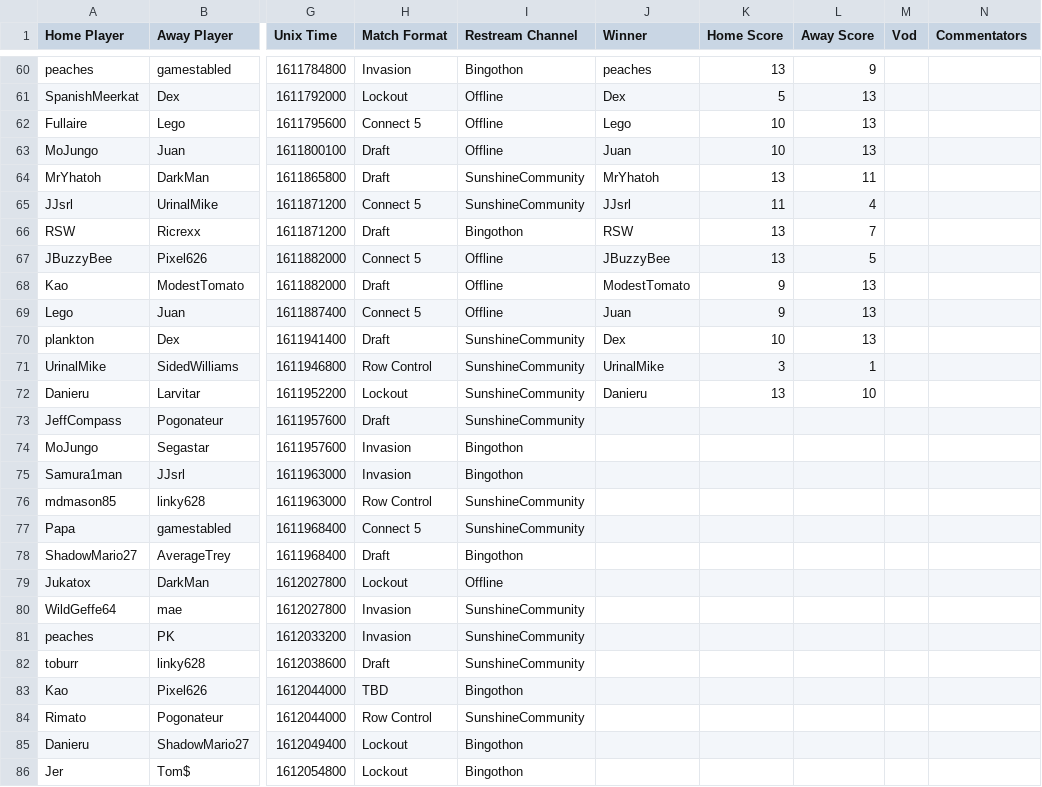
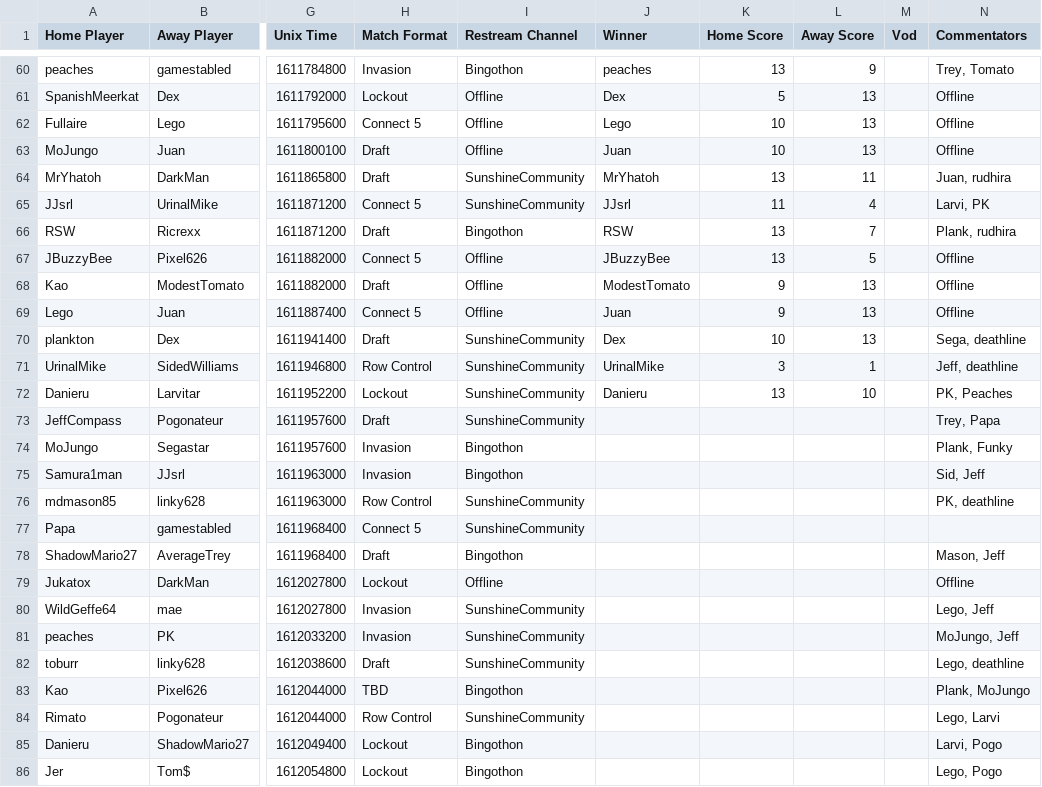
Before and after one commit to Lego6245/sms.bingo, a CSV file: schedule.csv, drawn as a sheet; only a part is shown, gaps mark what is left out; the diff covers the shown part only; the diff names each change by its address in the sheet, - before the commit and + after, or states it on an @@ line.

```diff
--- a/schedule.csv
+++ b/schedule.csv
-N60 (Commentators): (empty)
+N60 (Commentators): Trey, Tomato
-N61:N63 (Commentators): (empty)
+N61:N63 (Commentators): Offline
-N64 (Commentators): (empty)
+N64 (Commentators): Juan, rudhira
-N65 (Commentators): (empty)
+N65 (Commentators): Larvi, PK
-N66 (Commentators): (empty)
+N66 (Commentators): Plank, rudhira
-N67:N69 (Commentators): (empty)
+N67:N69 (Commentators): Offline
-N70 (Commentators): (empty)
+N70 (Commentators): Sega, deathline
-N71 (Commentators): (empty)
+N71 (Commentators): Jeff, deathline
-N72 (Commentators): (empty)
+N72 (Commentators): PK, Peaches
-N73 (Commentators): (empty)
+N73 (Commentators): Trey, Papa
-N74 (Commentators): (empty)
+N74 (Commentators): Plank, Funky
-N75 (Commentators): (empty)
+N75 (Commentators): Sid, Jeff
-N76 (Commentators): (empty)
+N76 (Commentators): PK, deathline
-N78 (Commentators): (empty)
+N78 (Commentators): Mason, Jeff
-N79 (Commentators): (empty)
+N79 (Commentators): Offline
-N80 (Commentators): (empty)
+N80 (Commentators): Lego, Jeff
-N81 (Commentators): (empty)
+N81 (Commentators): MoJungo, Jeff
-N82 (Commentators): (empty)
+N82 (Commentators): Lego, deathline
-N83 (Commentators): (empty)
+N83 (Commentators): Plank, MoJungo
-N84 (Commentators): (empty)
+N84 (Commentators): Lego, Larvi
-N85 (Commentators): (empty)
+N85 (Commentators): Larvi, Pogo
-N86 (Commentators): (empty)
+N86 (Commentators): Lego, Pogo
```
Also changed, not shown: 63 edited cells elsewhere in this file.
